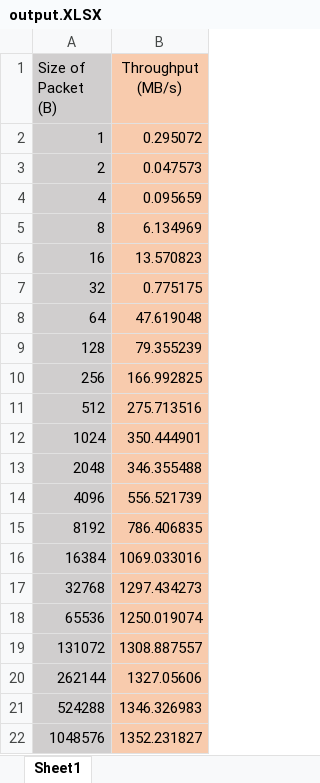
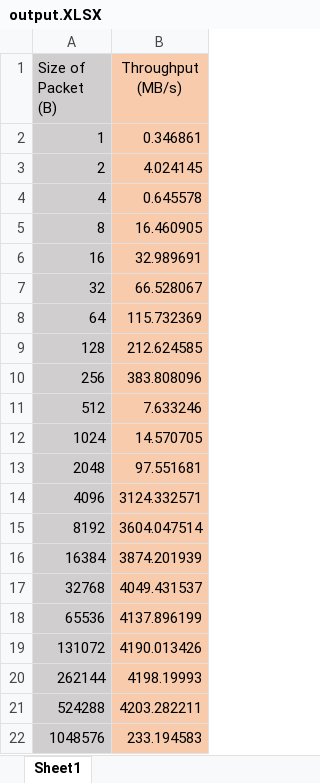
Before and after one commit to ObeyHack/Workshop-Network-ex2, an Excel workbook: output.XLSX, sheet Sheet1, drawn as a sheet; values as stored, in another font and other column widths than the file's, no borders; charts and pictures not drawn; the diff names each change by its address in the sheet, - before the commit and + after, or states it on an @@ line.

Commit message:
output

```diff
--- a/output.XLSX (sheet Sheet1)
+++ b/output.XLSX (sheet Sheet1)
-B2 (Throughput (MB/s)): 0.295072
+B2 (Throughput (MB/s)): 0.346861
-B3 (Throughput (MB/s)): 0.047573
+B3 (Throughput (MB/s)): 4.024145
-B4 (Throughput (MB/s)): 0.095659
+B4 (Throughput (MB/s)): 0.645578
-B5 (Throughput (MB/s)): 6.134969
+B5 (Throughput (MB/s)): 16.460905
-B6 (Throughput (MB/s)): 13.570823
+B6 (Throughput (MB/s)): 32.989691
-B7 (Throughput (MB/s)): 0.775175
+B7 (Throughput (MB/s)): 66.528067
-B8 (Throughput (MB/s)): 47.619048
+B8 (Throughput (MB/s)): 115.732369
-B9 (Throughput (MB/s)): 79.355239
+B9 (Throughput (MB/s)): 212.624585
-B10 (Throughput (MB/s)): 166.992825
+B10 (Throughput (MB/s)): 383.808096
-B11 (Throughput (MB/s)): 275.713516
+B11 (Throughput (MB/s)): 7.633246
-B12 (Throughput (MB/s)): 350.444901
+B12 (Throughput (MB/s)): 14.570705
-B13 (Throughput (MB/s)): 346.355488
+B13 (Throughput (MB/s)): 97.551681
-B14 (Throughput (MB/s)): 556.521739
+B14 (Throughput (MB/s)): 3124.332571
-B15 (Throughput (MB/s)): 786.406835
+B15 (Throughput (MB/s)): 3604.047514
-B16 (Throughput (MB/s)): 1069.033016
+B16 (Throughput (MB/s)): 3874.201939
-B17 (Throughput (MB/s)): 1297.434273
+B17 (Throughput (MB/s)): 4049.431537
-B18 (Throughput (MB/s)): 1250.019074
+B18 (Throughput (MB/s)): 4137.896199
-B19 (Throughput (MB/s)): 1308.887557
+B19 (Throughput (MB/s)): 4190.013426
-B20 (Throughput (MB/s)): 1327.05606
+B20 (Throughput (MB/s)): 4198.19993
-B21 (Throughput (MB/s)): 1346.326983
+B21 (Throughput (MB/s)): 4203.282211
-B22 (Throughput (MB/s)): 1352.231827
+B22 (Throughput (MB/s)): 233.194583
```
Also changed, not shown: charts or pictures, 1 other file.
